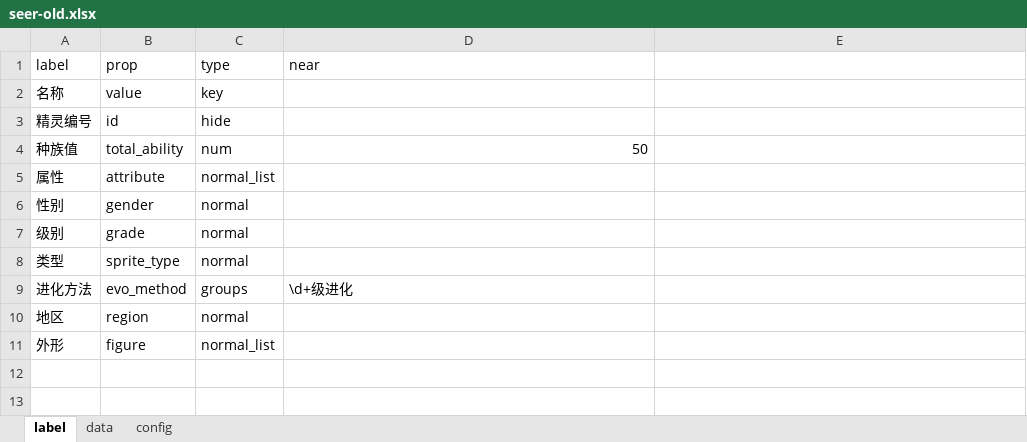
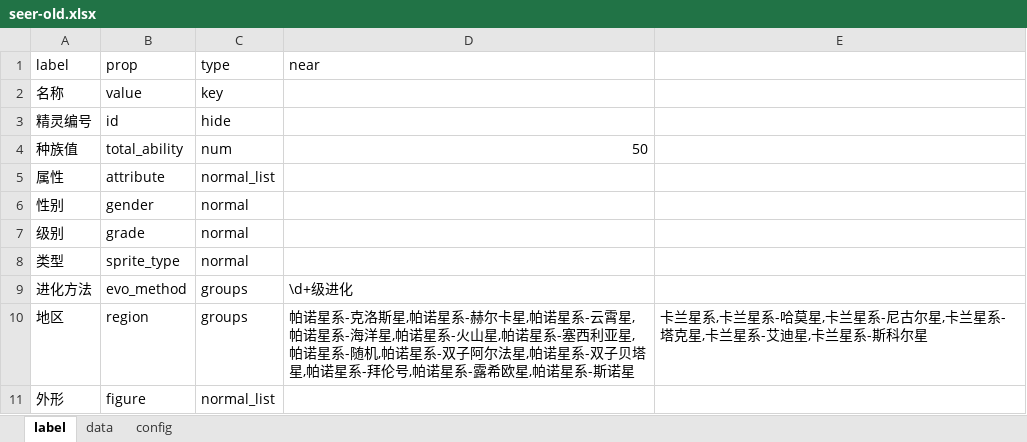
Before and after one commit to village-lamp/A-guess-game, an Excel workbook: process/data/seer-old/seer-old.xlsx, sheet label, drawn as a sheet; values as stored, in another font and other column widths than the file's, no borders; the diff names each change by its address in the sheet, - before the commit and + after, or states it on an @@ line.

```diff
--- a/process/data/seer-old/seer-old.xlsx (sheet label)
+++ b/process/data/seer-old/seer-old.xlsx (sheet label)
-C10 (type): normal
+C10 (type): groups
-D10 (near): (empty)
+D10 (near): 帕诺星系-克洛斯星,帕诺星系-赫尔卡星,帕诺星系-云霄星,帕诺星系-海洋星,帕诺星系-火山星,帕诺星系-塞西利亚星,帕诺星系-随机,帕诺星系-双子阿尔法星,帕诺星系-双子贝塔星,帕诺星系-拜伦号,帕诺星系-露希欧星,帕诺星系-斯诺星
-E10: (empty)
+E10: 卡兰星系,卡兰星系-哈莫星,卡兰星系-尼古尔星,卡兰星系-塔克星,卡兰星系-艾迪星,卡兰星系-斯科尔星
```
Also changed, not shown: sheet data, 14 other files.
